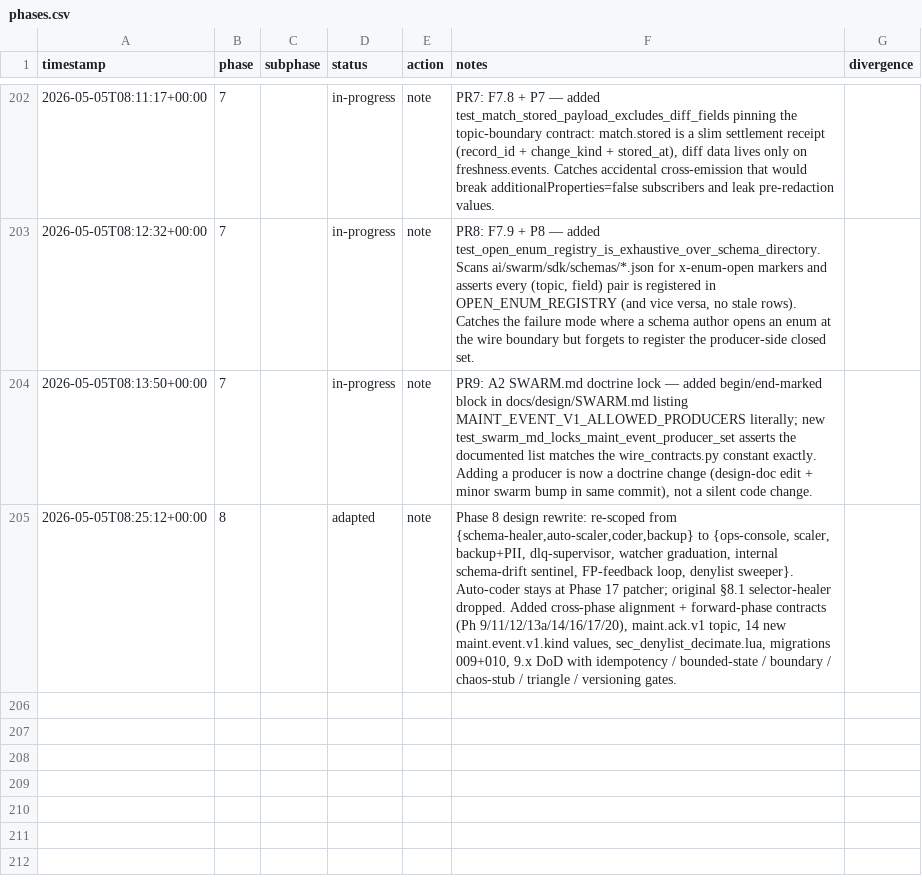
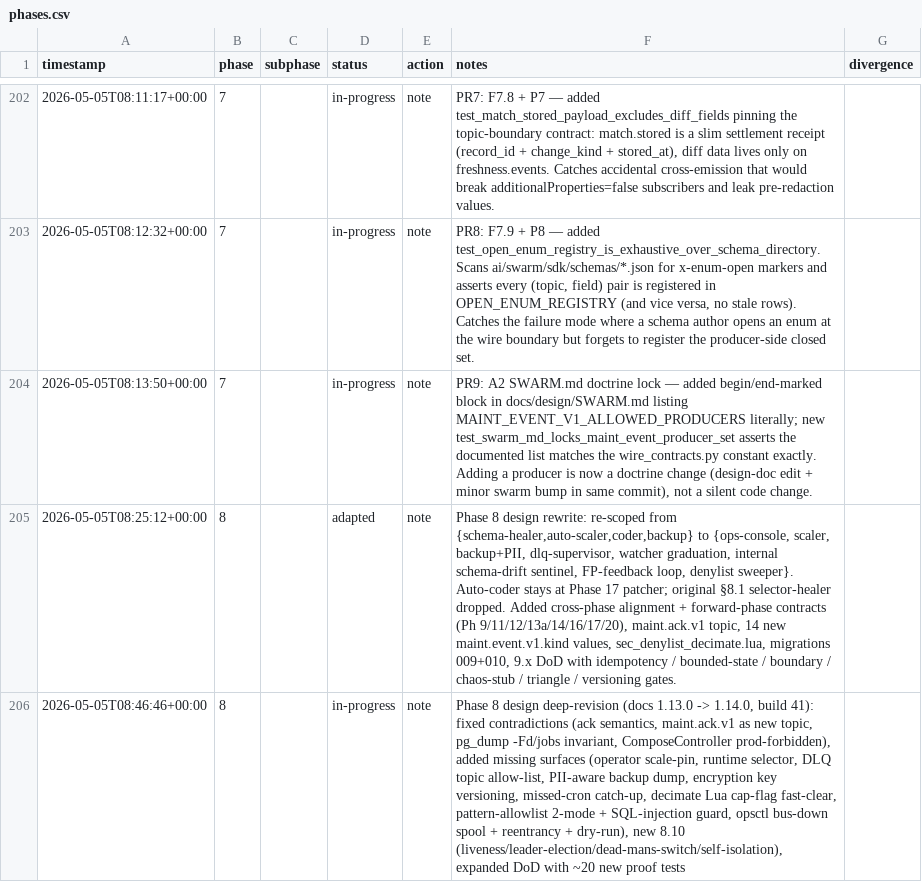
Before and after one commit to metaphy6/negelir, a CSV file: docs/tracking/phases.csv, drawn as a sheet; only a part is shown, gaps mark what is left out; the diff names each change by its address in the sheet, - before the commit and + after, or states it on an @@ line.

Commit message:
feat(phase-8): phase 8 design deep-revision (docs 1.13.0 -> 1.14.0,…
Phase 8 design deep-revision (docs 1.13.0 -> 1.14.0, build 41): fixed contradictions (ack semantics, maint.ack.v1 as new topic, pg_dump -Fd/jobs invariant, ComposeController prod-forbidden), added missing surfaces (operator scale-pin, runtime selector, DLQ topic allow-list, PII-aware backup dump, encryption key versioning, missed-cron catch-up, decimate Lua cap-flag fast-clear, pattern-allowlist 2-mode + SQL-injection guard, opsctl bus-down spool + reentrancy + dry-run), new 8.10 (liveness/leader-election/dead-mans-switch/self-isolation), expanded DoD with ~20 new proof tests

```diff
--- a/docs/tracking/phases.csv
+++ b/docs/tracking/phases.csv
+row 206: 2026-05-05T08:46:46+00:00 | 8 |  | in-progress | note | Phase 8 design deep-revision (docs 1.13.0 -> 1.14.0, build 41): fixed contradictions (ack semantics, maint.ack.v1 as new topic, pg_dump -Fd/jobs invariant, ComposeController prod-forbidden), added missing surfaces (operator scale-pin, runtime selector, DLQ topic allow-list, PII-aware backup dump, encryption key versioning, missed-cron catch-up, decimate Lua cap-flag fast-clear, pattern-allowlist 2-mode + SQL-injection guard, opsctl bus-down spool + reentrancy + dry-run), new 8.10 (liveness/leader-election/dead-mans-switch/self-isolation), expanded DoD with ~20 new proof tests
```
Also changed, not shown: 2 other files.
